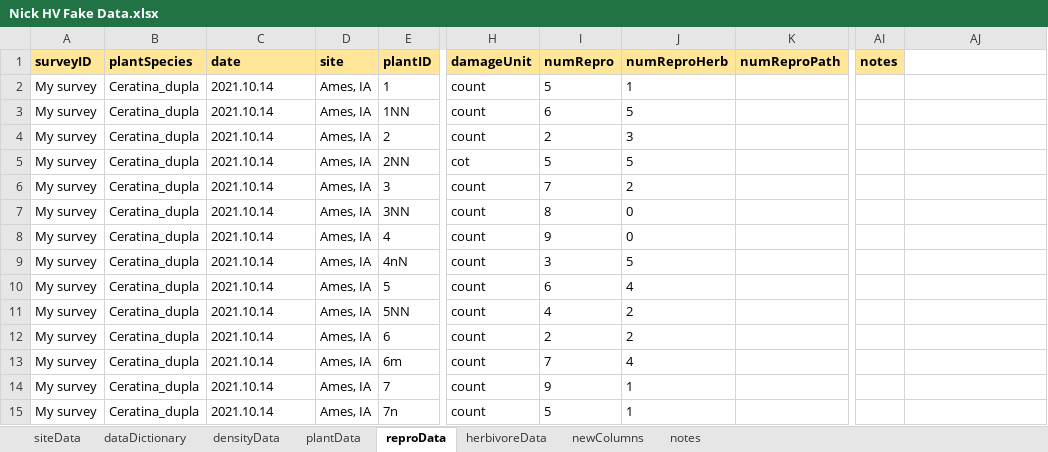
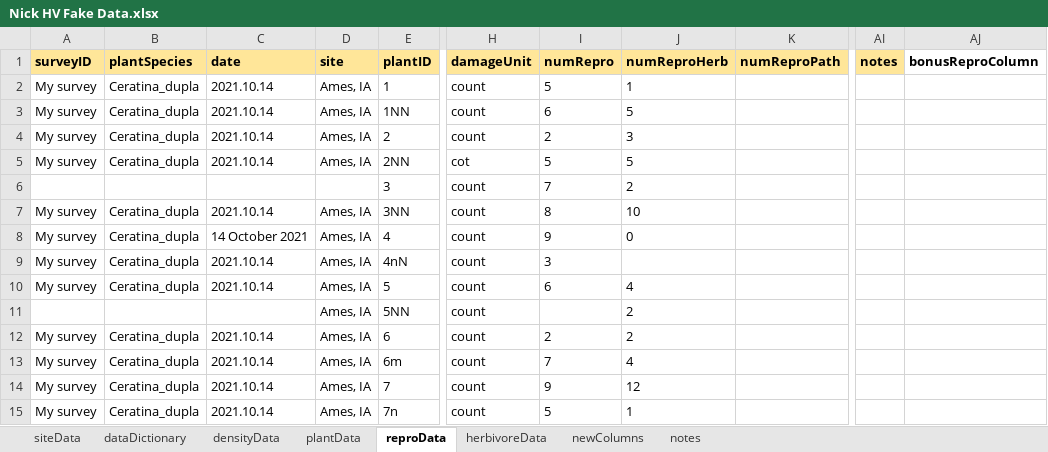
Before and after one commit to HerbVar-Network/Data-Portal, an Excel workbook: Test Data/Nick HV Fake Data.xlsx, sheet reproData, drawn as a sheet; only a part is shown, gaps mark what is left out; values as stored, in another font and other column widths than the file's, no borders; the diff names each change by its address in the sheet, - before the commit and + after, or states it on an @@ line.

```diff
--- a/Test Data/Nick HV Fake Data.xlsx (sheet reproData)
+++ b/Test Data/Nick HV Fake Data.xlsx (sheet reproData)
-AJ1: (empty)
+AJ1: bonusReproColumn
-A6 (surveyID): My survey
+A6 (surveyID): (empty)
-B6 (plantSpecies): Ceratina_dupla
+B6 (plantSpecies): (empty)
-C6 (date): 2021.10.14
+C6 (date): (empty)
-D6 (site): Ames, IA
+D6 (site): (empty)
-J7 (numReproHerb): 0
+J7 (numReproHerb): 10
-C8 (date): 2021.10.14
+C8 (date): 14 October 2021
-J9 (numReproHerb): 5
+J9 (numReproHerb): (empty)
-A11 (surveyID): My survey
+A11 (surveyID): (empty)
-B11 (plantSpecies): Ceratina_dupla
+B11 (plantSpecies): (empty)
-C11 (date): 2021.10.14
+C11 (date): (empty)
-I11 (numRepro): 4
+I11 (numRepro): (empty)
-J14 (numReproHerb): 1
+J14 (numReproHerb): 12
```
Also changed, not shown: sheet herbivoreData, sheet newColumns, sheet siteData.
